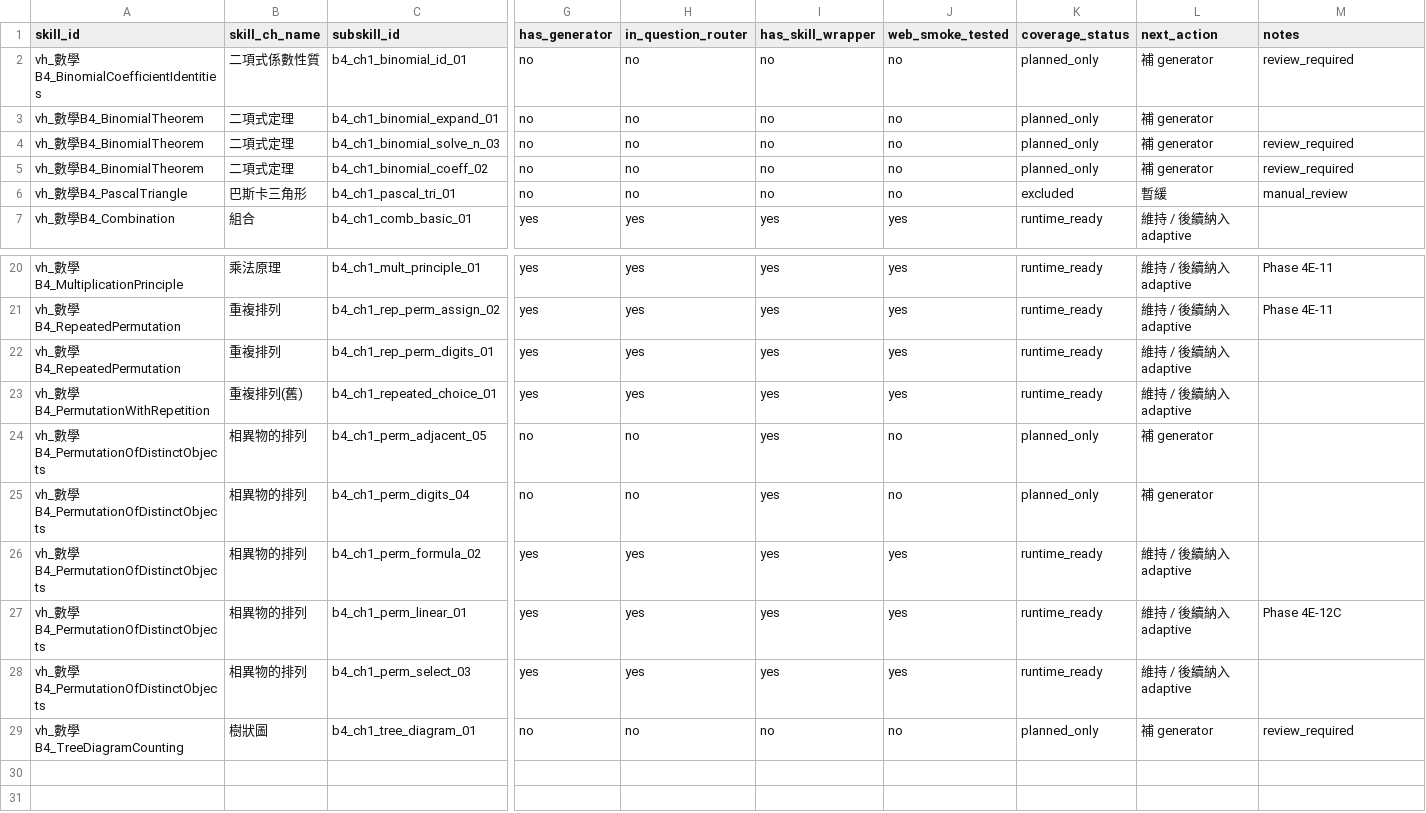
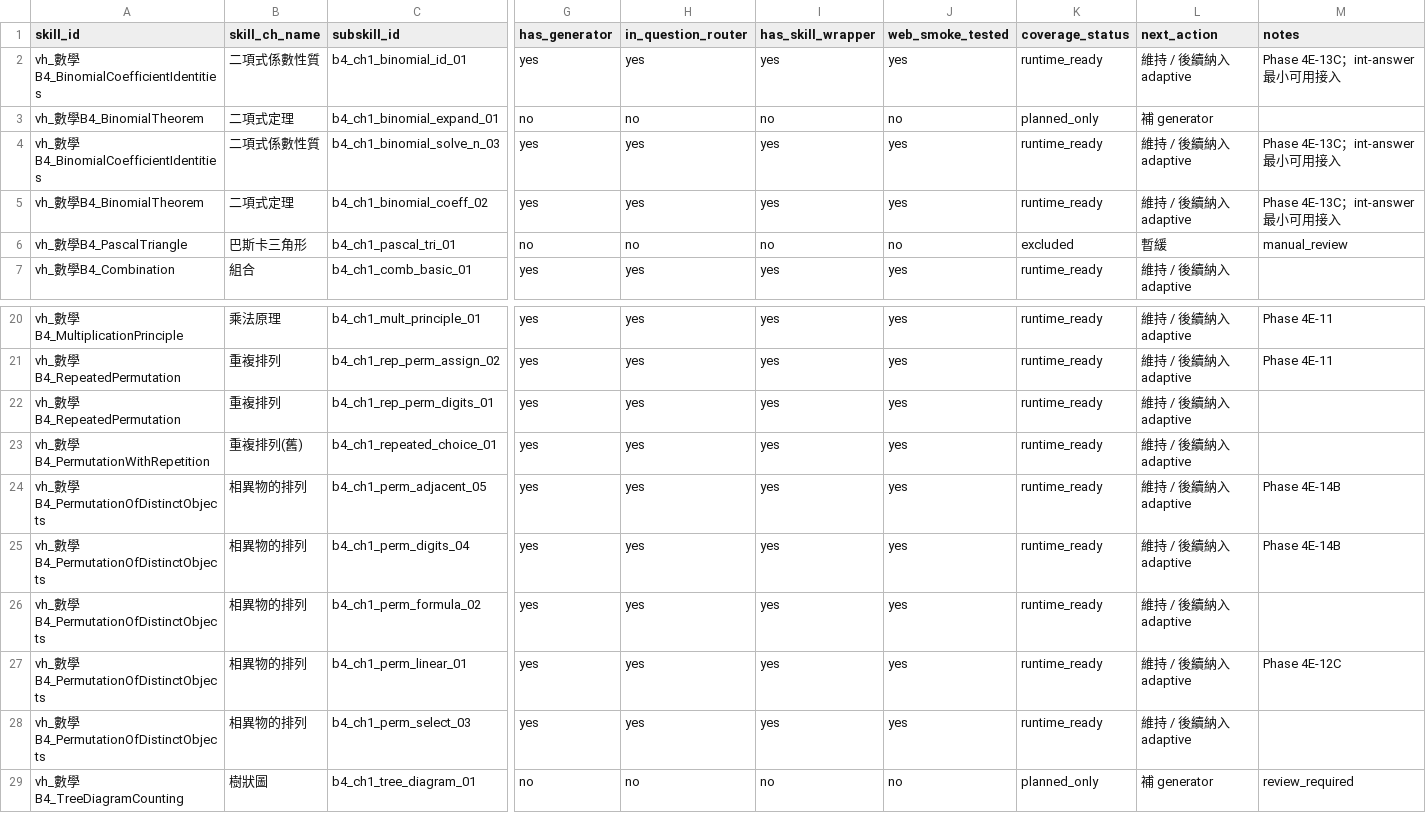
Before and after one commit to yyfsunnyboy/Mathproject_tvet_mathB, a CSV file: reports/b4_generator_planning/b4_ch1_runtime_coverage_matrix.csv, drawn as a sheet; only a part is shown, gaps mark what is left out; the diff names each change by its address in the sheet, - before the commit and + after, or states it on an @@ line.

Commit message:
*Phase 4E-14B-Freeze 完成。

```diff
--- a/reports/b4_generator_planning/b4_ch1_runtime_coverage_matrix.csv
+++ b/reports/b4_generator_planning/b4_ch1_runtime_coverage_matrix.csv
-G2 (has_generator): no
+G2 (has_generator): yes
-H2 (in_question_router): no
+H2 (in_question_router): yes
-I2 (has_skill_wrapper): no
+I2 (has_skill_wrapper): yes
-J2 (web_smoke_tested): no
+J2 (web_smoke_tested): yes
-K2 (coverage_status): planned_only
+K2 (coverage_status): runtime_ready
-L2 (next_action): 補 generator
+L2 (next_action): 維持 / 後續納入 adaptive
-M2 (notes): review_required
+M2 (notes): Phase 4E-13C；int-answer 最小可用接入
-A4 (skill_id): vh_數學B4_BinomialTheorem
+A4 (skill_id): vh_數學B4_BinomialCoefficientIdentities
-B4 (skill_ch_name): 二項式定理
+B4 (skill_ch_name): 二項式係數性質
-G4:G5 (has_generator): no
+G4:G5 (has_generator): yes
-H4:H5 (in_question_router): no
+H4:H5 (in_question_router): yes
-I4:I5 (has_skill_wrapper): no
+I4:I5 (has_skill_wrapper): yes
-J4:J5 (web_smoke_tested): no
+J4:J5 (web_smoke_tested): yes
-K4:K5 (coverage_status): planned_only
+K4:K5 (coverage_status): runtime_ready
-L4:L5 (next_action): 補 generator
+L4:L5 (next_action): 維持 / 後續納入 adaptive
-M4:M5 (notes): review_required
+M4:M5 (notes): Phase 4E-13C；int-answer 最小可用接入
-G24:G25 (has_generator): no
+G24:G25 (has_generator): yes
-H24:H25 (in_question_router): no
+H24:H25 (in_question_router): yes
-J24:J25 (web_smoke_tested): no
+J24:J25 (web_smoke_tested): yes
-K24:K25 (coverage_status): planned_only
+K24:K25 (coverage_status): runtime_ready
-L24:L25 (next_action): 補 generator
+L24:L25 (next_action): 維持 / 後續納入 adaptive
-M24:M25 (notes): (empty)
+M24:M25 (notes): Phase 4E-14B
```
Also changed, not shown: 22 other files.
